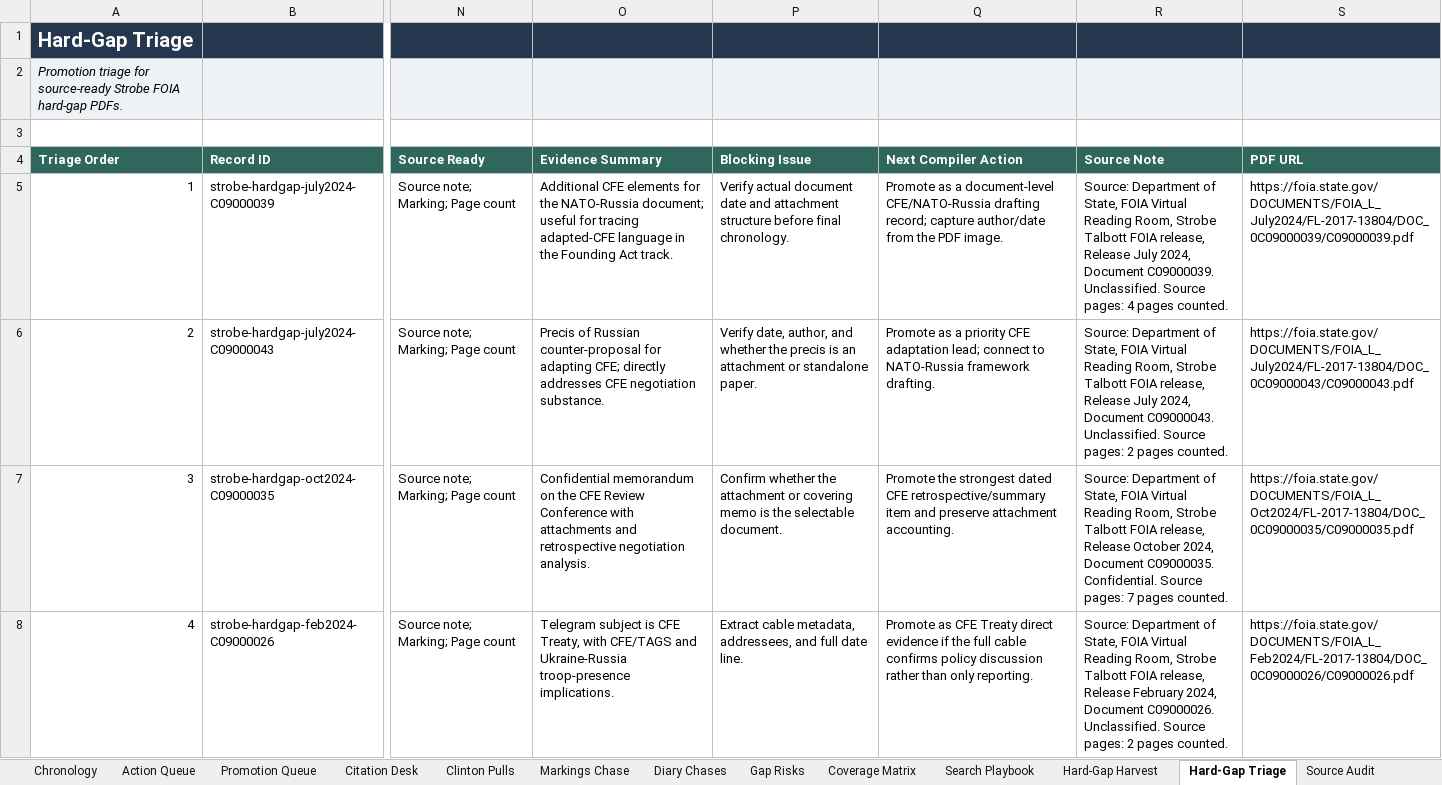
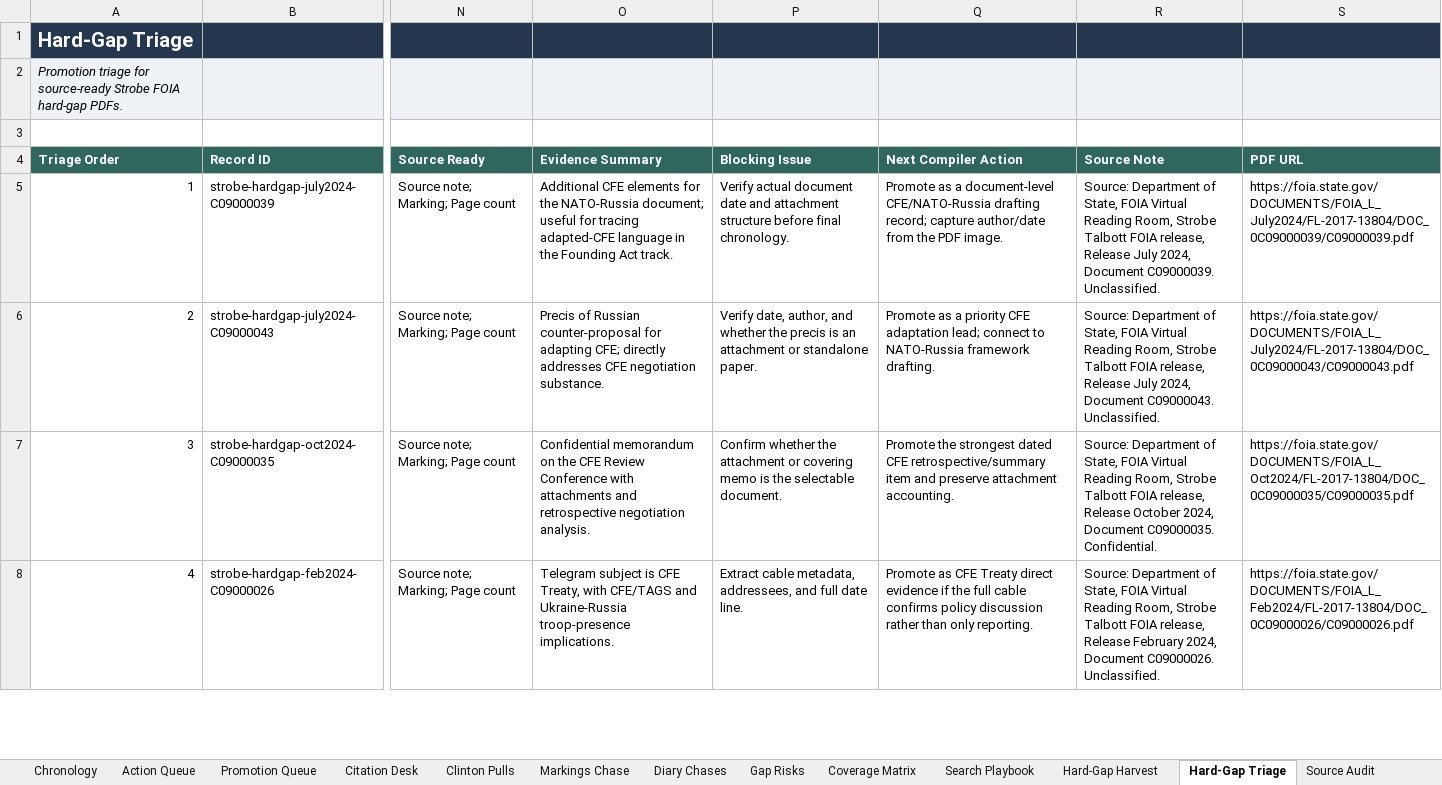
Before and after one commit to therealjameswilson/Clinton-NATO-European-Security, an Excel workbook: reports/frus-v17-compiler-workbook.xlsx, sheet Hard-Gap Triage, drawn as a sheet; only a part is shown, gaps mark what is left out; values as stored, in another font and other column widths than the file's, no borders; the diff covers the shown part only; the diff names each change by its address in the sheet, - before the commit and + after, or states it on an @@ line.

Commit message:
Align source notes with FRUS provenance style

```diff
--- a/reports/frus-v17-compiler-workbook.xlsx (sheet Hard-Gap Triage)
+++ b/reports/frus-v17-compiler-workbook.xlsx (sheet Hard-Gap Triage)
-R5 (Source Note): …C09000039. Unclassified. Source pages: 4 pages counted.
+R5 (Source Note): …C09000039. Unclassified.
-R6 (Source Note): …C09000043. Unclassified. Source pages: 2 pages counted.
+R6 (Source Note): …C09000043. Unclassified.
-R7 (Source Note): …C09000035. Confidential. Source pages: 7 pages counted.
+R7 (Source Note): …C09000035. Confidential.
-R8 (Source Note): …C09000026. Unclassified. Source pages: 2 pages counted.
+R8 (Source Note): …C09000026. Unclassified.
```
Also changed, not shown: 9 edited cells elsewhere in this sheet, sheet Promotion Queue, sheet Records Index, sheet Chronology, sheet Citation Desk, sheet Action Queue, sheet Coverage Matrix, 2 more sheets, charts or pictures, 26 other files.
